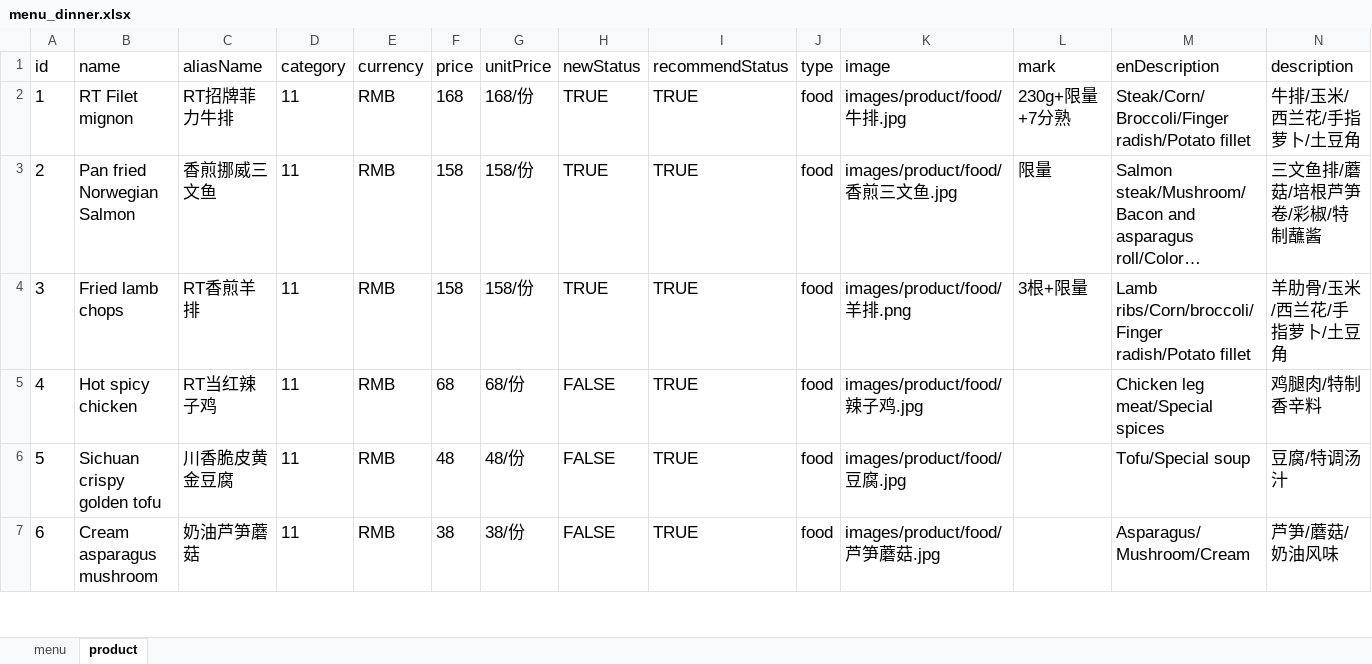
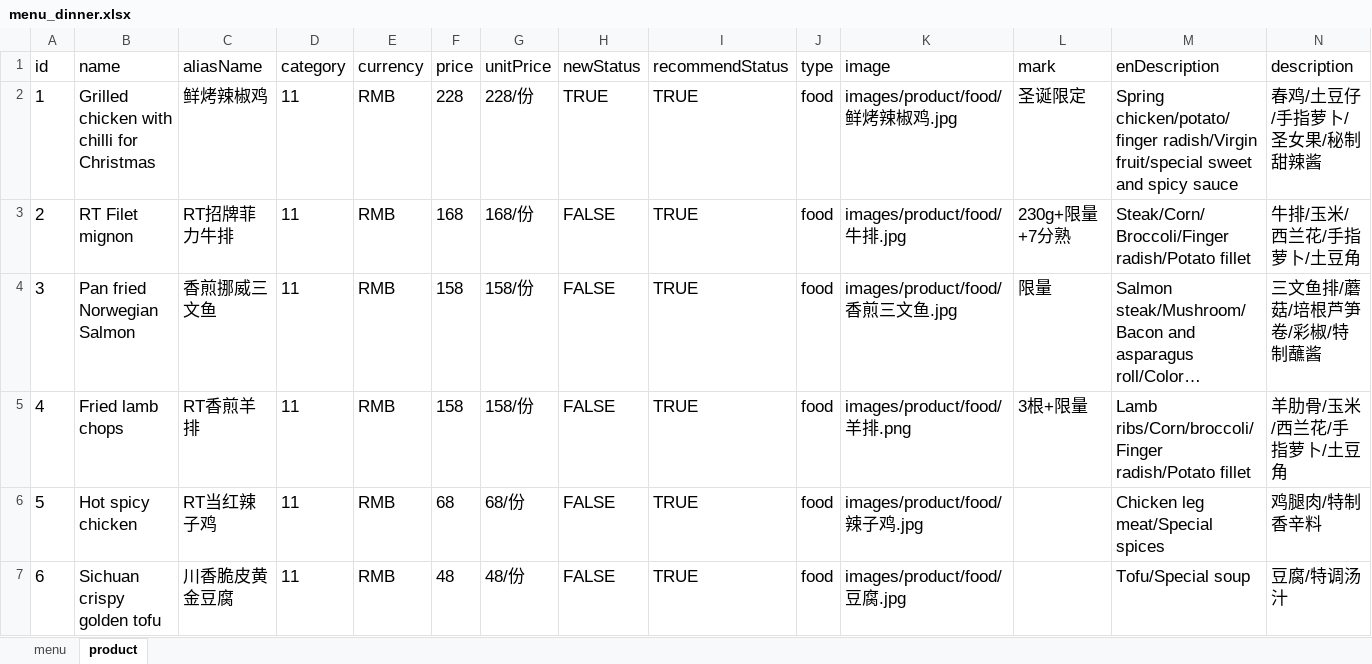
Before and after one commit to rootinn123/rootinn123.github.io, an Excel workbook: data/menu_dinner.xlsx, sheet product, drawn as a sheet; only a part is shown; the shorter side is filled out with more unchanged rows; long unchanged cells end in …; values as stored, in another font and other column widths than the file's, no borders; addresses are those after the commit; rows hold the shown columns only; the diff names each change by its address in the sheet, - before the commit and + after, or states it on an @@ line.

```diff
--- a/data/menu_dinner.xlsx (sheet product)
+++ b/data/menu_dinner.xlsx (sheet product)
+row 2: 1 | Grilled chicken with chilli for Christmas | 鲜烤辣椒鸡 | 11 | RMB | 228 | 228/份 | TRUE | TRUE | food | images/product/food/鲜烤辣椒鸡.jpg | 圣诞限定 | Spring chicken/potato/finger radish/Virgin fruit/special sweet and spicy sauce | 春鸡/土豆仔/手指萝卜/圣女果/秘制甜辣酱
@@ column A (id) renumbered from row 3 down @@
-H3:H5 (newStatus): TRUE
+H3:H5 (newStatus): FALSE
```
Also changed, not shown: data/menu_afternoon_tea.xlsx, data/menu_bar_time.xlsx, 4 other files.
